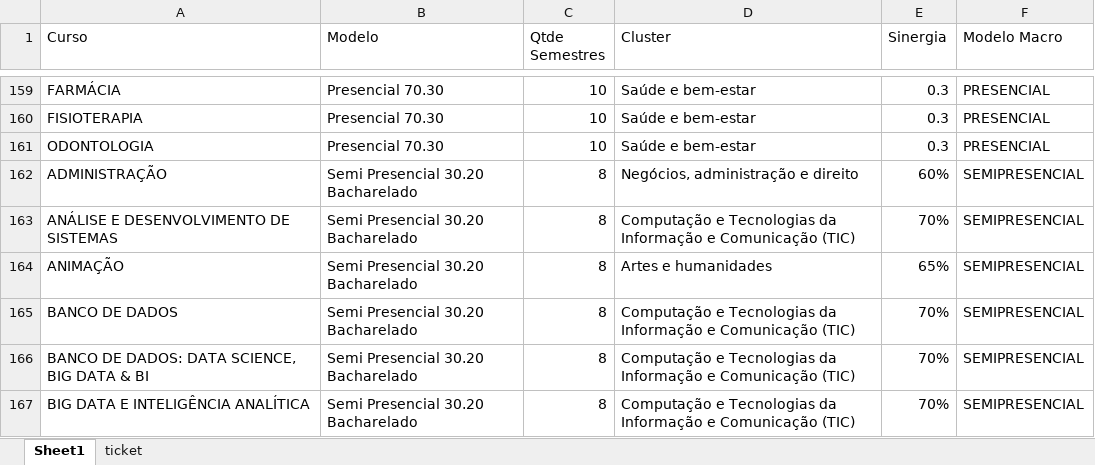
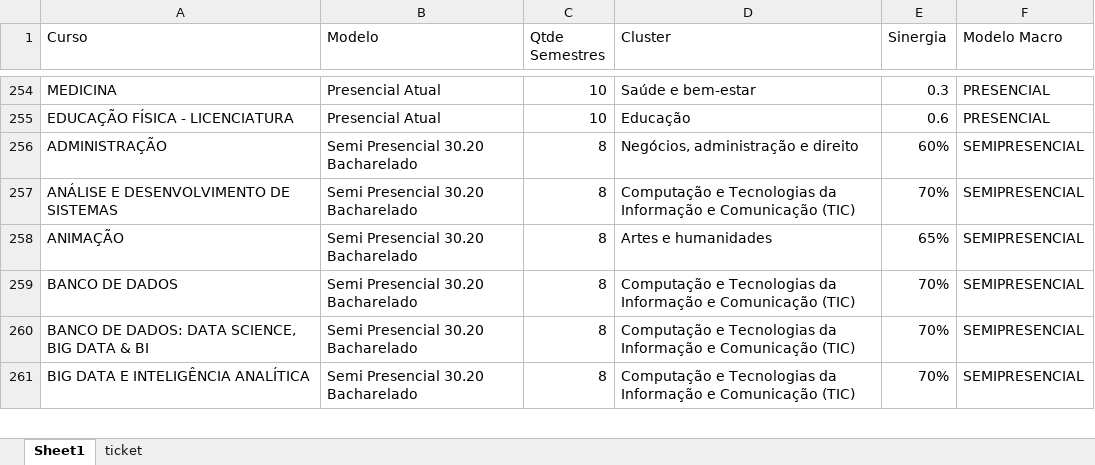
Before and after one commit to Kaique-Yuto/Simulador_Modelos_pedagogicos, an Excel workbook: databases/dimensao_curso_modelo.xlsx, sheet Sheet1, drawn as a sheet; only a part is shown, gaps mark what is left out; values as stored, in another font and other column widths than the file's, no borders; table styles not drawn; addresses are those after the commit; the diff covers the shown part only; the diff names each change by its address in the sheet, - before the commit and + after, or states it on an @@ line.

```diff
--- a/databases/dimensao_curso_modelo.xlsx (sheet Sheet1)
+++ b/databases/dimensao_curso_modelo.xlsx (sheet Sheet1)
-A254 (Curso): FARMÁCIA
+A254 (Curso): MEDICINA
-B254 (Modelo): Presencial 70.30
+B254 (Modelo): Presencial Atual
@@ row 160 moved to row 513: FISIOTERAPIA @@
@@ row 161 moved to row 548: ODONTOLOGIA @@
+row 255: EDUCAÇÃO FÍSICA - LICENCIATURA | Presencial Atual | 10 | Educação | 0.6 | PRESENCIAL
```
Also changed, not shown: other rows of this sheet, databases/parametros_turma.xlsx, 6 other files.
